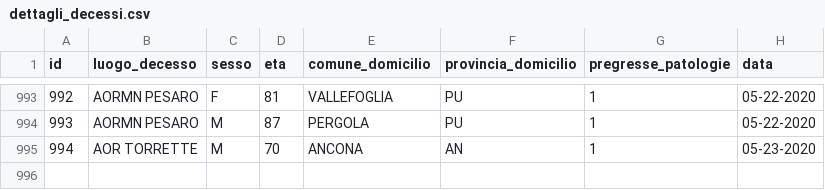
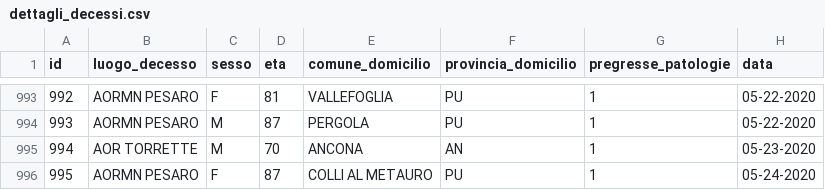
Before and after one commit to Biuni/coronavirus-marche, a CSV file: data/CSV/dettagli_decessi.csv, drawn as a sheet; only a part is shown, gaps mark what is left out; the diff names each change by its address in the sheet, - before the commit and + after, or states it on an @@ line.

```diff
--- a/data/CSV/dettagli_decessi.csv
+++ b/data/CSV/dettagli_decessi.csv
+row 996: 995 | AORMN PESARO | F | 87 | COLLI AL METAURO | PU | 1 | 05-24-2020
```
Also changed, not shown: covid-19-marche.csv, 48 other files.
